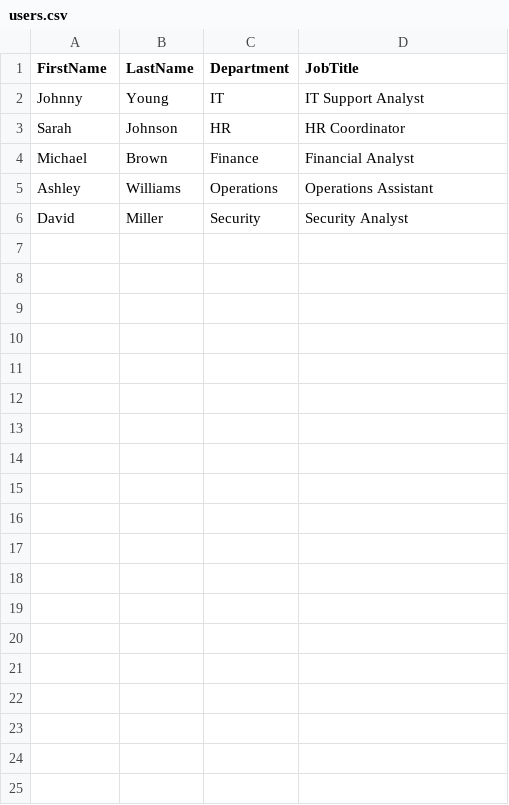
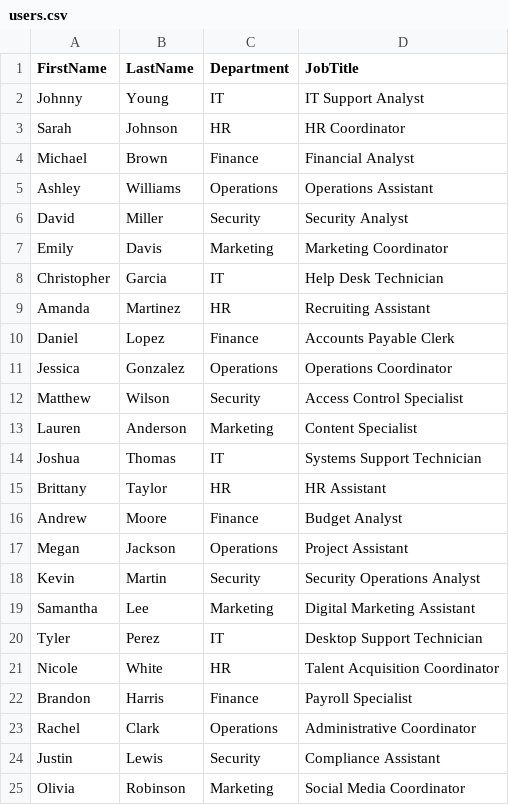
Before and after one commit to cokerjohnny70-gif/AD-Bulk-User-Provisioning-Lab, a CSV file: users.csv, drawn as a sheet; only a part is shown; the diff covers the shown part only.

Commit message:
users.csv

```diff
--- a/users.csv
+++ b/users.csv
@@ -6 +6,20 @@ Ashley,Williams,Operations,Operations Assistant
 David,Miller,Security,Security Analyst
+Emily,Davis,Marketing,Marketing Coordinator
+Christopher,Garcia,IT,Help Desk Technician
+Amanda,Martinez,HR,Recruiting Assistant
+Daniel,Lopez,Finance,Accounts Payable Clerk
+Jessica,Gonzalez,Operations,Operations Coordinator
+Matthew,Wilson,Security,Access Control Specialist
+Lauren,Anderson,Marketing,Content Specialist
+Joshua,Thomas,IT,Systems Support Technician
+Brittany,Taylor,HR,HR Assistant
+Andrew,Moore,Finance,Budget Analyst
+Megan,Jackson,Operations,Project Assistant
+Kevin,Martin,Security,Security Operations Analyst
+Samantha,Lee,Marketing,Digital Marketing Assistant
+Tyler,Perez,IT,Desktop Support Technician
+Nicole,White,HR,Talent Acquisition Coordinator
+Brandon,Harris,Finance,Payroll Specialist
+Rachel,Clark,Operations,Administrative Coordinator
+Justin,Lewis,Security,Compliance Assistant
+Olivia,Robinson,Marketing,Social Media Coordinator
```
Also changed, not shown: 26 added rows elsewhere in this file.
